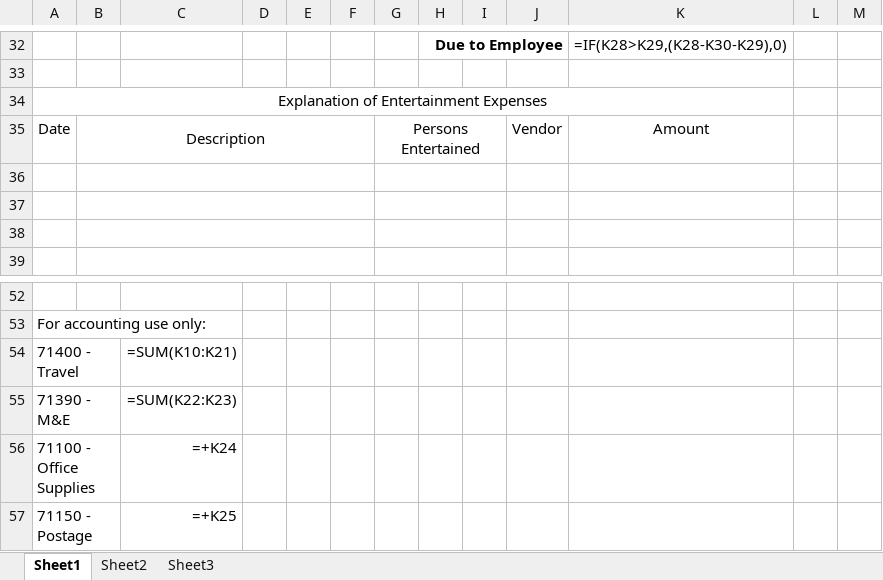
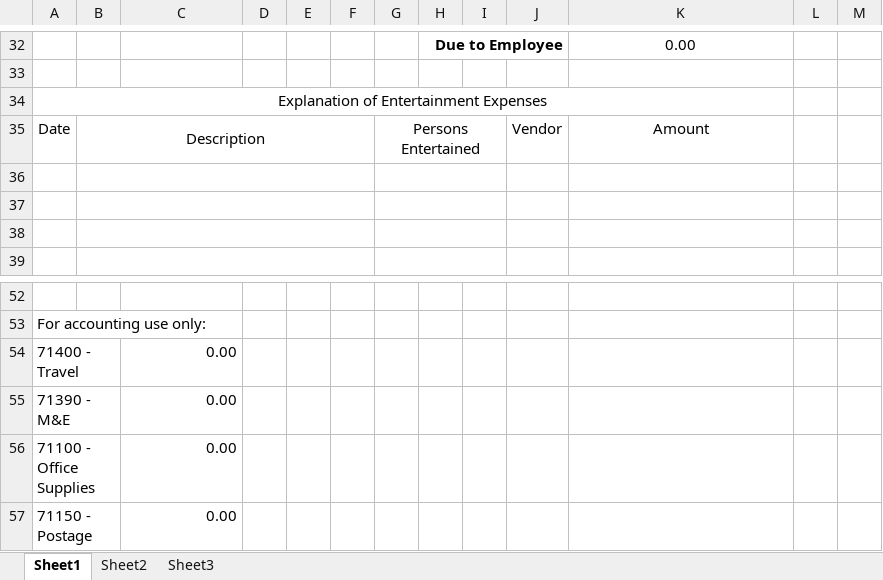
Before and after one commit to tsmith4014/expense_report, an Excel workbook: expense_report.xlsx, sheet Sheet1, drawn as a sheet; only a part is shown, gaps mark what is left out; values as stored, in another font and other column widths than the file's, no borders; formulas without a stored value are shown as written; the diff covers the shown part only; the diff names each change by its address in the sheet, - before the commit and + after, or states it on an @@ line.

```diff
--- a/expense_report.xlsx (sheet Sheet1)
+++ b/expense_report.xlsx (sheet Sheet1)
-K32: =IF(K28>K29,(K28-K30-K29),0)
+K32: 0.00
-C54: =SUM(K10:K21)
+C54: 0.00
-C55: =SUM(K22:K23)
+C55: 0.00
-C56: =+K24
+C56: 0.00
-C57: =+K25
+C57: 0.00
```
Also changed, not shown: 1 added row, 1 removed row, 20 edited cells, cell formats and merged cells elsewhere in this sheet, 2 other files.
